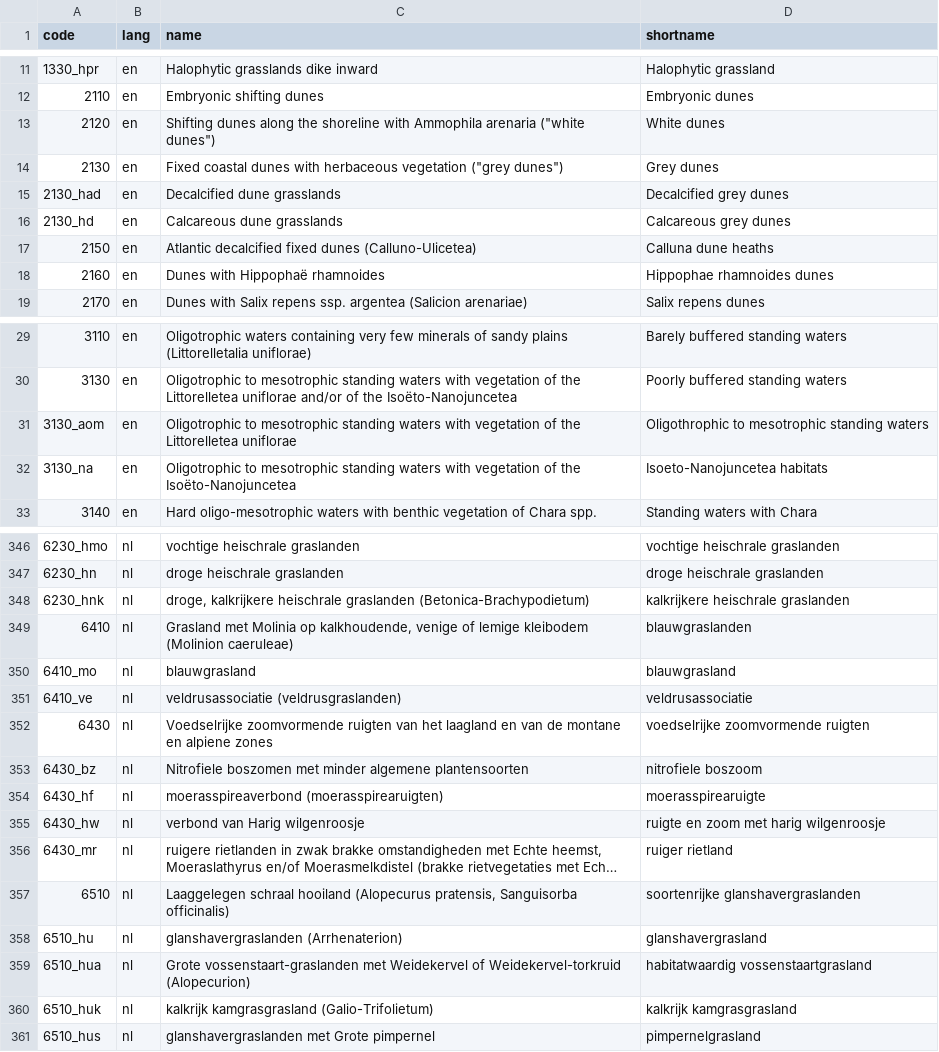
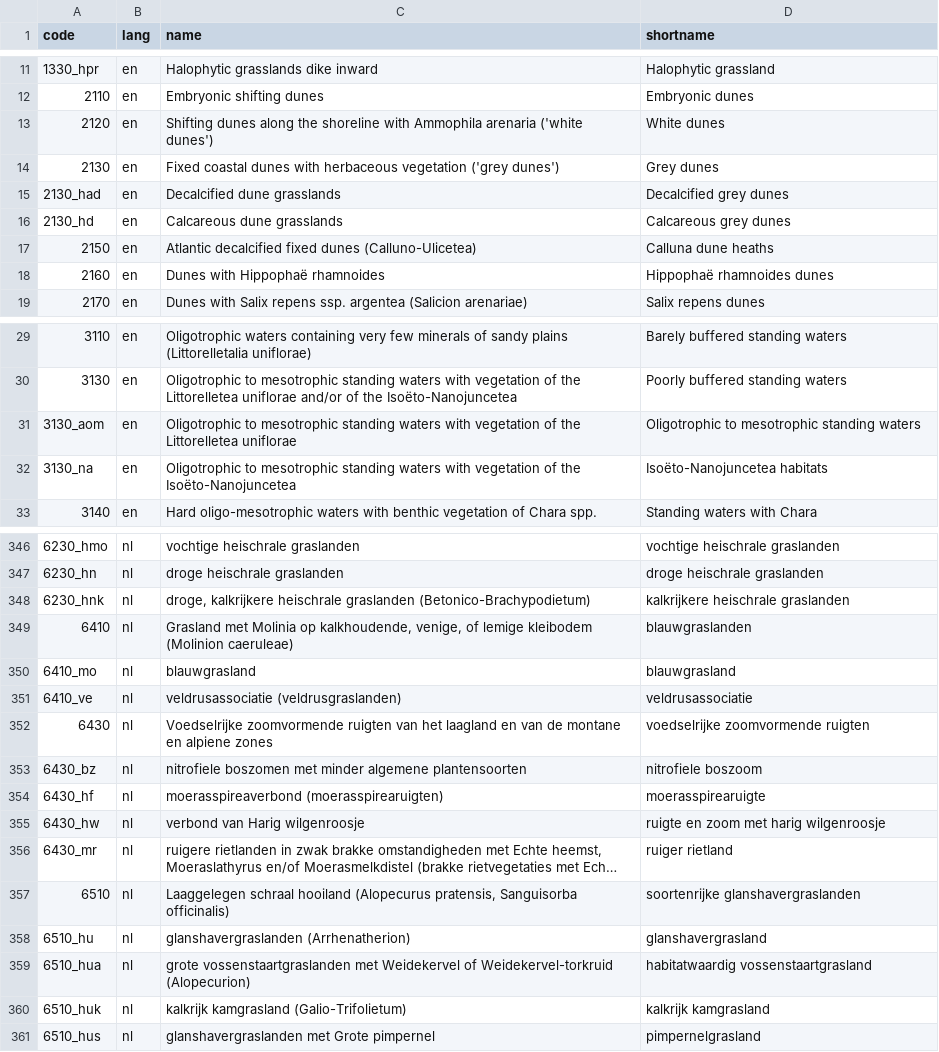
Before and after one commit to inbo/n2khab, a TSV file: inst/textdata/namelist.tsv, drawn as a sheet; only a part is shown, gaps mark what is left out; long unchanged cells end in …; the diff covers the shown part only; the diff names each change by its address in the sheet, - before the commit and + after, or states it on an @@ line.

Commit message:
namelist: type names updated by @jeroenvdborre

```diff
--- a/inst/textdata/namelist.tsv
+++ b/inst/textdata/namelist.tsv
-C13 (name): …Ammophila arenaria ("white dunes")
+C13 (name): …Ammophila arenaria ('white dunes')
-C14 (name): …herbaceous vegetation ("grey dunes")
+C14 (name): …herbaceous vegetation ('grey dunes')
-D18 (shortname): Hippophae rhamnoides dunes
+D18 (shortname): Hippophaë rhamnoides dunes
-D31 (shortname): Oligothrophic to mesotrophic standing waters
+D31 (shortname): Oligotrophic to mesotrophic standing waters
-D32 (shortname): Isoeto-Nanojuncetea habitats
+D32 (shortname): Isoëto-Nanojuncetea habitats
-C348 (name): …heischrale graslanden (Betonica-Brachypodietum)
+C348 (name): …heischrale graslanden (Betonico-Brachypodietum)
-C349 (name): …op kalkhoudende, venige of lemige…
+C349 (name): …op kalkhoudende, venige, of lemige…
-C353 (name): Nitrofiele boszomen met…
+C353 (name): nitrofiele boszomen met…
-C358 (name): glanshavergraslanden (Arrhenaterion)
+C358 (name): glanshavergraslanden (Arrhenatherion)
-C359 (name): Grote vossenstaart-graslanden met Weidekervel…
+C359 (name): grote vossenstaartgraslanden met Weidekervel…
-C360 (name): kalkrijk kamgrasgrasland (Galio-Trifolietum)
+C360 (name): kalkrijk kamgrasland (Galio-Trifolietum)
-D360 (shortname): kalkrijk kamgrasgrasland
+D360 (shortname): kalkrijk kamgrasland
```
Also changed, not shown: 41 edited cells elsewhere in this file, 1 other file.
